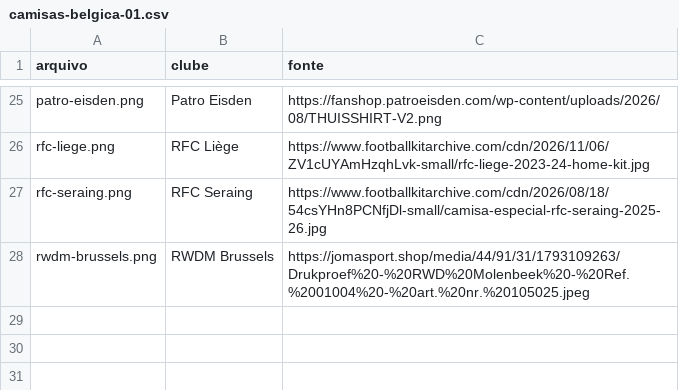
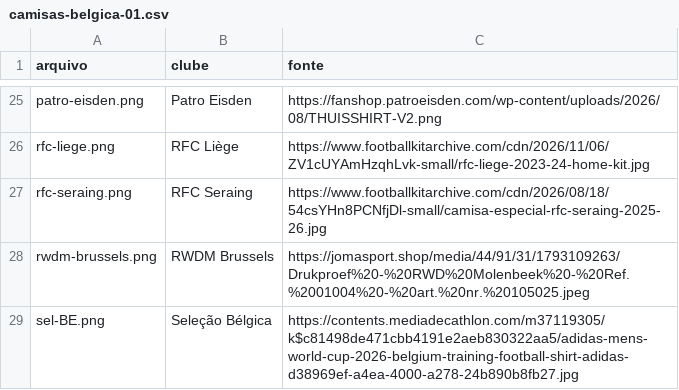
Before and after one commit to Vinicius-leon10/Proffut, a CSV file: lotes/camisas-belgica-01/camisas-belgica-01.csv, drawn as a sheet; only a part is shown, gaps mark what is left out.

```diff
--- a/lotes/camisas-belgica-01/camisas-belgica-01.csv
+++ b/lotes/camisas-belgica-01/camisas-belgica-01.csv
@@ -28 +28,2 @@ rfc-seraing.png,RFC Seraing,https://www.footballkitarchive.com/cdn/2026/08/18/54
 rwdm-brussels.png,RWDM Brussels,https://jomasport.shop/media/44/91/31/1793109263/Drukproef%20-%20RWD%20Molenbeek%20-%20Ref.%2001004%20-%20art.%20nr.%20105025.jpeg
+sel-BE.png,Seleção Bélgica,https://contents.mediadecathlon.com/m37119305/k$c81498de471cbb4191e2aeb830322aa5/adidas-mens-world-cup-2026-belgium-training-football-shirt-adidas-d38969ef-a4ea-4000-a278-24b890b8fb27.jpg
```
Also changed, not shown: 3 other files.
